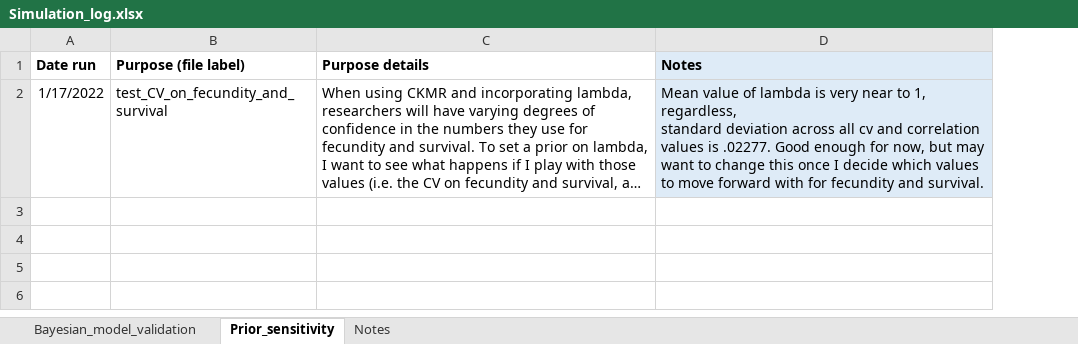
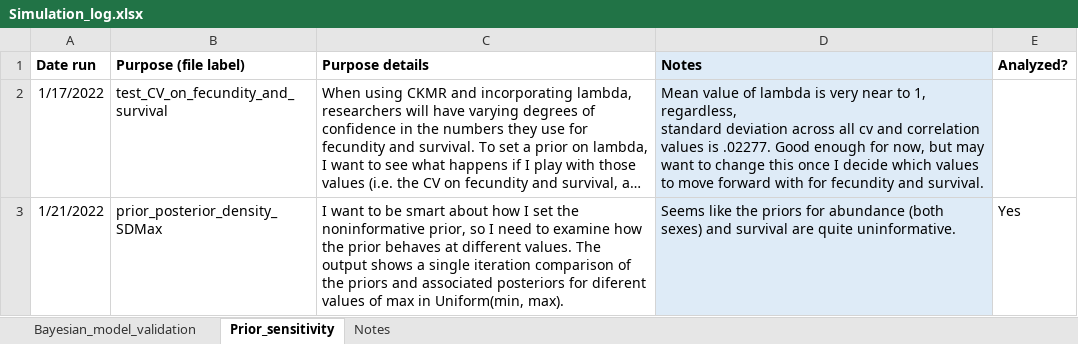
Before and after one commit to JDSwenson/LemonSharkCKMR, an Excel workbook: Simulation_log.xlsx, sheet Prior_sensitivity, drawn as a sheet; long unchanged cells end in …; values as stored, in another font and other column widths than the file's, no borders; the diff names each change by its address in the sheet, - before the commit and + after, or states it on an @@ line.

Commit message:
Add skipped-breeding and test prior sensitivity.

```diff
--- a/Simulation_log.xlsx (sheet Prior_sensitivity)
+++ b/Simulation_log.xlsx (sheet Prior_sensitivity)
+column E (Analyzed?), empty
+row 3: 1/21/2022 | prior_posterior_density_SDMax | I want to be smart about how I set the noninformative prior, so I need to examine how the prior behaves at different values. The output shows a single iteration comparison of the priors and associated posteriors for diferent values of max in Uniform(min, max). | Seems like the priors for abundance (both sexes) and survival are quite uninformative. | Yes
```
Also changed, not shown: sheet Bayesian_model_validation, 4 other files.
